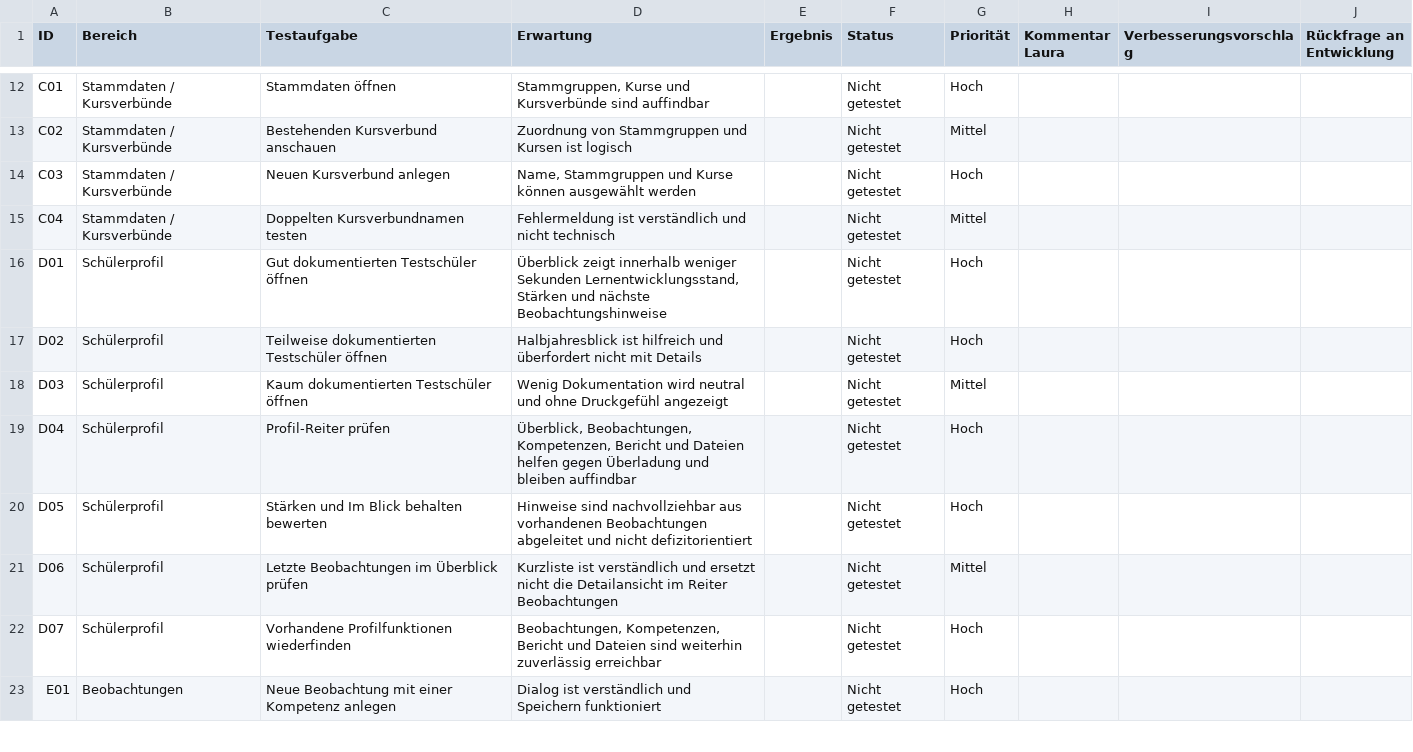
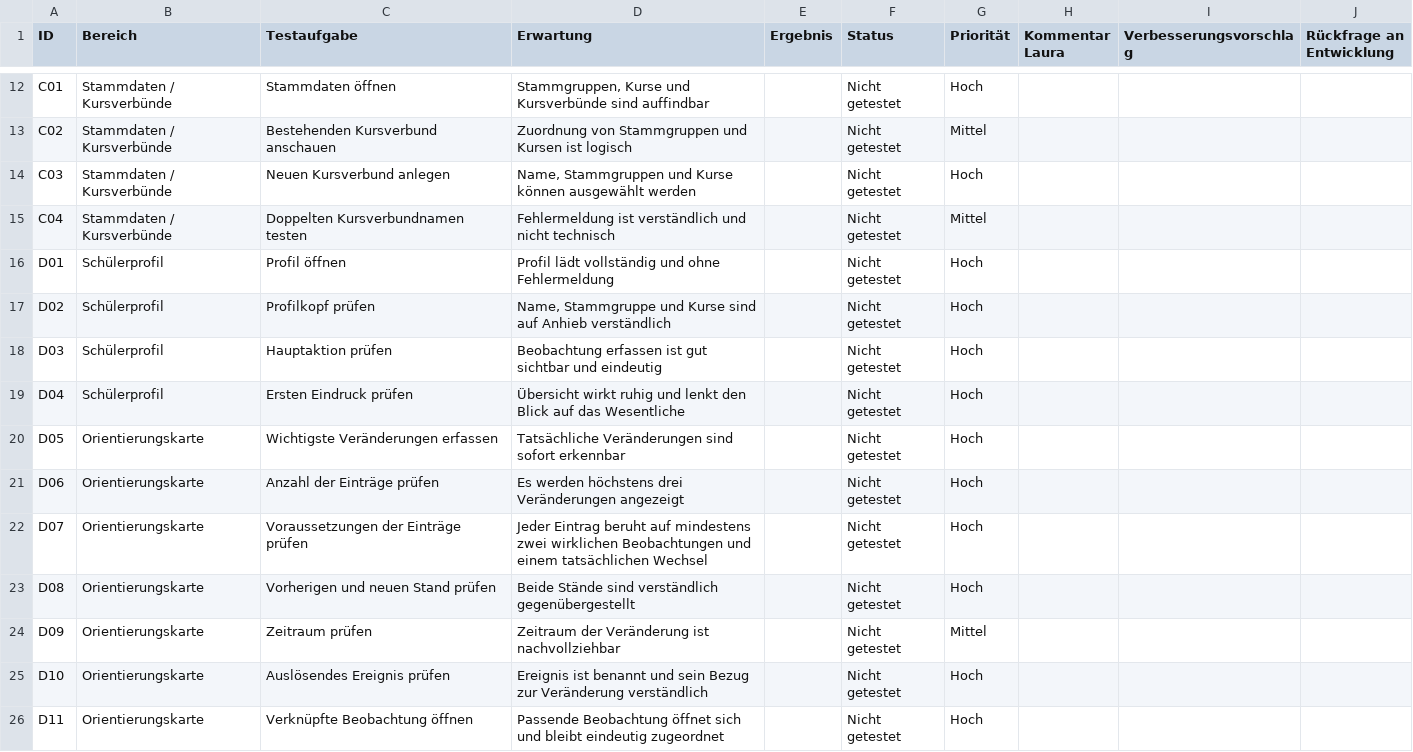
Before and after one commit to JoergG87/Jenaplan-Kompetenzmanager-Update, a CSV file: docs/laura_pilottest_feedback.csv, drawn as a sheet; only a part is shown, gaps mark what is left out; the shorter side is filled out with more unchanged rows; the diff covers the shown part only.

Commit message:
prototype: add approved student profile UX

```diff
--- a/docs/laura_pilottest_feedback.csv
+++ b/docs/laura_pilottest_feedback.csv
@@ -15,8 +15,12 @@ C03;Stammdaten / Kursverbünde;Neuen Kursverbund anlegen;Name, Stammgruppen und
 C04;Stammdaten / Kursverbünde;Doppelten Kursverbundnamen testen;Fehlermeldung ist verständlich und nicht technisch;;Nicht getestet;Mittel;;;
-D01;Schülerprofil;Gut dokumentierten Testschüler öffnen;Überblick zeigt innerhalb weniger Sekunden Lernentwicklungsstand, Stärken und nächste Beobachtungshinweise;;Nicht getestet;Hoch;;;
-D02;Schülerprofil;Teilweise dokumentierten Testschüler öffnen;Halbjahresblick ist hilfreich und überfordert nicht mit Details;;Nicht getestet;Hoch;;;
-D03;Schülerprofil;Kaum dokumentierten Testschüler öffnen;Wenig Dokumentation wird neutral und ohne Druckgefühl angezeigt;;Nicht getestet;Mittel;;;
-D04;Schülerprofil;Profil-Reiter prüfen;Überblick, Beobachtungen, Kompetenzen, Bericht und Dateien helfen gegen Überladung und bleiben auffindbar;;Nicht getestet;Hoch;;;
-D05;Schülerprofil;Stärken und Im Blick behalten bewerten;Hinweise sind nachvollziehbar aus vorhandenen Beobachtungen abgeleitet und nicht defizitorientiert;;Nicht getestet;Hoch;;;
-D06;Schülerprofil;Letzte Beobachtungen im Überblick prüfen;Kurzliste ist verständlich und ersetzt nicht die Detailansicht im Reiter Beobachtungen;;Nicht getestet;Mittel;;;
-D07;Schülerprofil;Vorhandene Profilfunktionen wiederfinden;Beobachtungen, Kompetenzen, Bericht und Dateien sind weiterhin zuverlässig erreichbar;;Nicht getestet;Hoch;;;
+D01;Schülerprofil;Profil öffnen;Profil lädt vollständig und ohne Fehlermeldung;;Nicht getestet;Hoch;;;
+D02;Schülerprofil;Profilkopf prüfen;Name, Stammgruppe und Kurse sind auf Anhieb verständlich;;Nicht getestet;Hoch;;;
+D03;Schülerprofil;Hauptaktion prüfen;Beobachtung erfassen ist gut sichtbar und eindeutig;;Nicht getestet;Hoch;;;
+D04;Schülerprofil;Ersten Eindruck prüfen;Übersicht wirkt ruhig und lenkt den Blick auf das Wesentliche;;Nicht getestet;Hoch;;;
+D05;Orientierungskarte;Wichtigste Veränderungen erfassen;Tatsächliche Veränderungen sind sofort erkennbar;;Nicht getestet;Hoch;;;
+D06;Orientierungskarte;Anzahl der Einträge prüfen;Es werden höchstens drei Veränderungen angezeigt;;Nicht getestet;Hoch;;;
+D07;Orientierungskarte;Voraussetzungen der Einträge prüfen;Jeder Eintrag beruht auf mindestens zwei wirklichen Beobachtungen und einem tatsächlichen Wechsel;;Nicht getestet;Hoch;;;
+D08;Orientierungskarte;Vorherigen und neuen Stand prüfen;Beide Stände sind verständlich gegenübergestellt;;Nicht getestet;Hoch;;;
+D09;Orientierungskarte;Zeitraum prüfen;Zeitraum der Veränderung ist nachvollziehbar;;Nicht getestet;Mittel;;;
+D10;Orientierungskarte;Auslösendes Ereignis prüfen;Ereignis ist benannt und sein Bezug zur Veränderung verständlich;;Nicht getestet;Hoch;;;
+D11;Orientierungskarte;Verknüpfte Beobachtung öffnen;Passende Beobachtung öffnet sich und bleibt eindeutig zugeordnet;;Nicht getestet;Hoch;;;
```
Also changed, not shown: 17 added rows and 9 removed rows elsewhere in this file, 36 other files.
